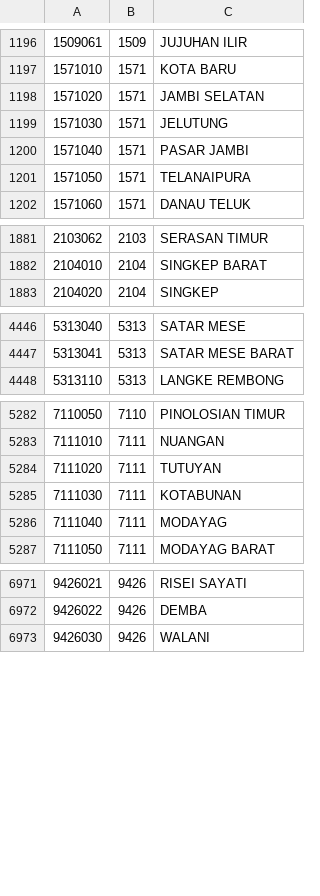
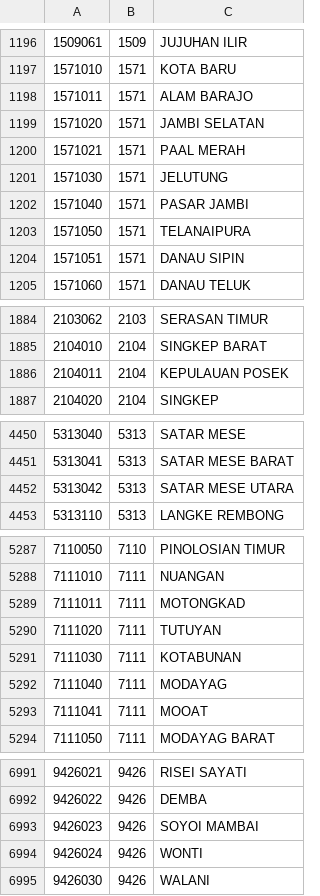
Before and after one commit to edwardsamuel/Wilayah-Administratif-Indonesia, a CSV file: csv/districts.csv, drawn as a sheet; only a part is shown, gaps mark what is left out; the diff covers the shown part only.

```diff
--- a/csv/districts.csv
+++ b/csv/districts.csv
@@ -1197,3 +1197,5 @@
 1571010,1571,KOTA BARU
+1571011,1571,ALAM BARAJO
 1571020,1571,JAMBI SELATAN
+1571021,1571,PAAL MERAH
 1571030,1571,JELUTUNG
@@ -1201,2 +1203,3 @@
 1571050,1571,TELANAIPURA
+1571051,1571,DANAU SIPIN
 1571060,1571,DANAU TELUK
@@ -1882,2 +1885,3 @@
 2104010,2104,SINGKEP BARAT
+2104011,2104,KEPULAUAN POSEK
 2104020,2104,SINGKEP
@@ -4447,2 +4451,3 @@
 5313041,5313,SATAR MESE BARAT
+5313042,5313,SATAR MESE UTARA
 5313110,5313,LANGKE REMBONG
@@ -5283,2 +5288,3 @@
 7111010,7111,NUANGAN
+7111011,7111,MOTONGKAD
 7111020,7111,TUTUYAN
@@ -5286,2 +5292,3 @@
 7111040,7111,MODAYAG
+7111041,7111,MOOAT
 7111050,7111,MODAYAG BARAT
@@ -6972,2 +6992,4 @@
 9426022,9426,DEMBA
+9426023,9426,SOYOI MAMBAI
+9426024,9426,WONTI
 9426030,9426,WALANI
```
Also changed, not shown: 13 added rows and 4 edited cells elsewhere in this file, 7 other files.
